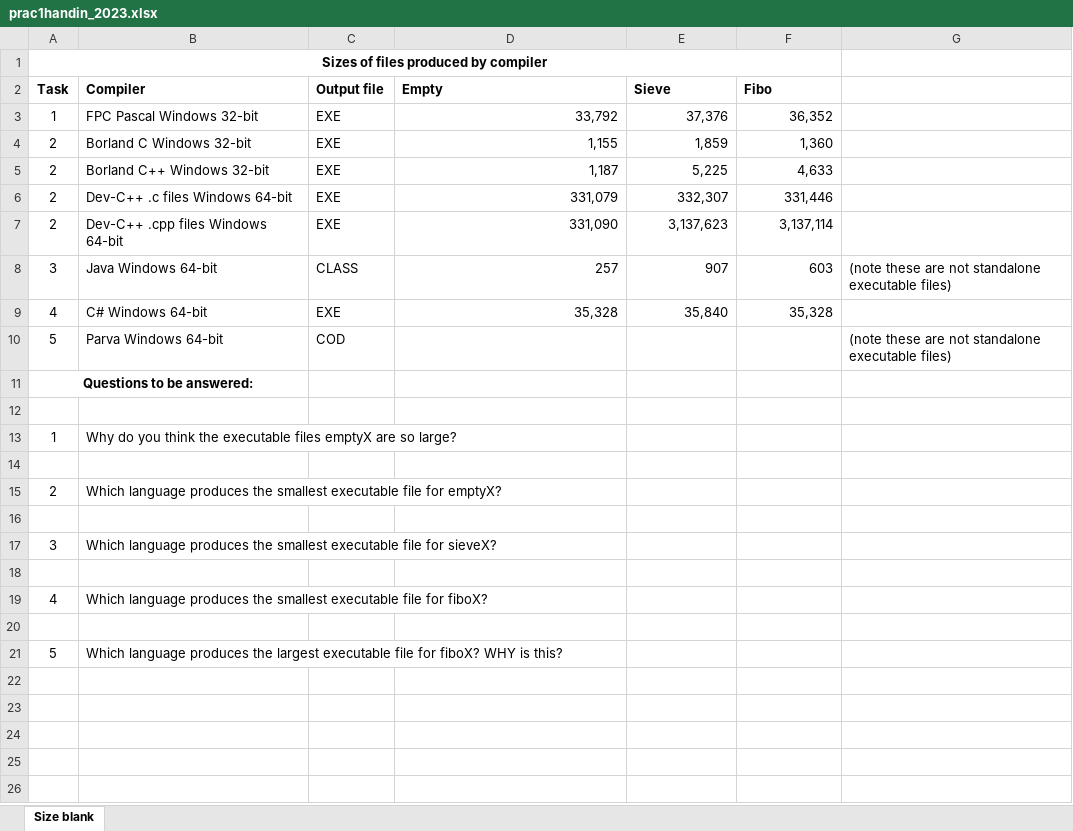
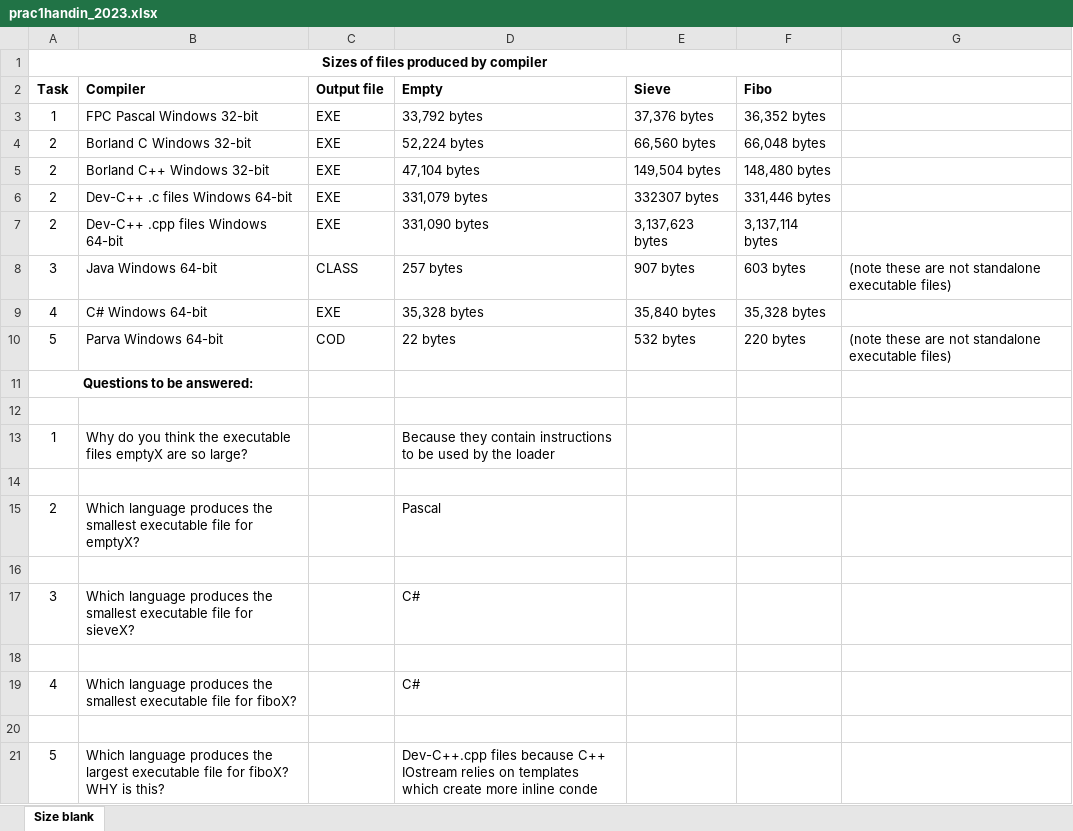
Before and after one commit to cyberstorm290/prac1, an Excel workbook: prac1/prac1handin_2023.xlsx, sheet Size blank, drawn as a sheet; values as stored, in another font and other column widths than the file's, no borders; the diff names each change by its address in the sheet, - before the commit and + after, or states it on an @@ line.

Commit message:
Add files via upload
Updated SievePav.pav and spreadsheet

```diff
--- a/prac1/prac1handin_2023.xlsx (sheet Size blank)
+++ b/prac1/prac1handin_2023.xlsx (sheet Size blank)
-D3 (Empty): 33,792
+D3 (Empty): 33,792 bytes
-E3 (Sieve): 37,376
+E3 (Sieve): 37,376 bytes
-F3 (Fibo): 36,352
+F3 (Fibo): 36,352 bytes
-D4 (Empty): 1,155
+D4 (Empty): 52,224 bytes
-E4 (Sieve): 1,859
+E4 (Sieve): 66,560 bytes
-F4 (Fibo): 1,360
+F4 (Fibo): 66,048 bytes
-D5 (Empty): 1,187
+D5 (Empty): 47,104 bytes
-E5 (Sieve): 5,225
+E5 (Sieve): 149,504 bytes
-F5 (Fibo): 4,633
+F5 (Fibo): 148,480 bytes
-D6 (Empty): 331,079
+D6 (Empty): 331,079 bytes
-E6 (Sieve): 332,307
+E6 (Sieve): 332307 bytes
-F6 (Fibo): 331,446
+F6 (Fibo): 331,446 bytes
-D7 (Empty): 331,090
+D7 (Empty): 331,090 bytes
-E7 (Sieve): 3,137,623
+E7 (Sieve): 3,137,623 bytes
-F7 (Fibo): 3,137,114
+F7 (Fibo): 3,137,114 bytes
-D8 (Empty): 257
+D8 (Empty): 257 bytes
-E8 (Sieve): 907
+E8 (Sieve): 907 bytes
-F8 (Fibo): 603
+F8 (Fibo): 603 bytes
-D9 (Empty): 35,328
+D9 (Empty): 35,328 bytes
-E9 (Sieve): 35,840
+E9 (Sieve): 35,840 bytes
-F9 (Fibo): 35,328
+F9 (Fibo): 35,328 bytes
-D10 (Empty): (empty)
+D10 (Empty): 22 bytes
-E10 (Sieve): (empty)
+E10 (Sieve): 532 bytes
-F10 (Fibo): (empty)
+F10 (Fibo): 220 bytes
-D13 (Empty): (empty)
+D13 (Empty): Because they contain instructions to be used by the loader
-D15 (Empty): (empty)
+D15 (Empty): Pascal
-D17 (Empty): (empty)
+D17 (Empty): C#
-D19 (Empty): (empty)
+D19 (Empty): C#
-D21 (Empty): (empty)
+D21 (Empty): Dev-C++.cpp files because C++ IOstream relies on templates which create more inline conde
```
Also changed, not shown: 1 other file.
